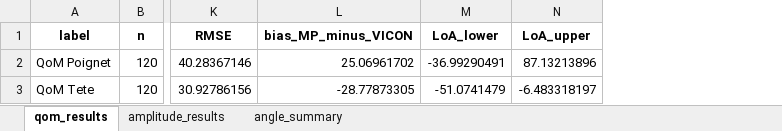
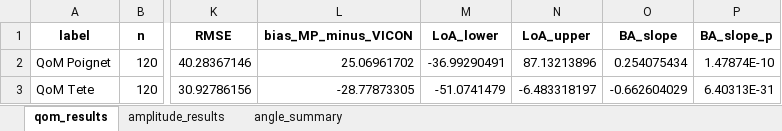
Before and after one commit to preclouxmatys/Article1_MP_VICON, an Excel workbook: data/final/validity_results_all.xlsx, sheet qom_results, drawn as a sheet; only a part is shown, gaps mark what is left out; values as stored, in another font and other column widths than the file's, no borders; the diff names each change by its address in the sheet, - before the commit and + after, or states it on an @@ line.

```diff
--- a/data/final/validity_results_all.xlsx (sheet qom_results)
+++ b/data/final/validity_results_all.xlsx (sheet qom_results)
+column O (BA_slope), rows 2-3: 0.254075434 | -0.662604029
+column P (BA_slope_p), rows 2-3: 1.47874E-10 | 6.40313E-31
```
Also changed, not shown: sheet amplitude_results, 2 other files.
